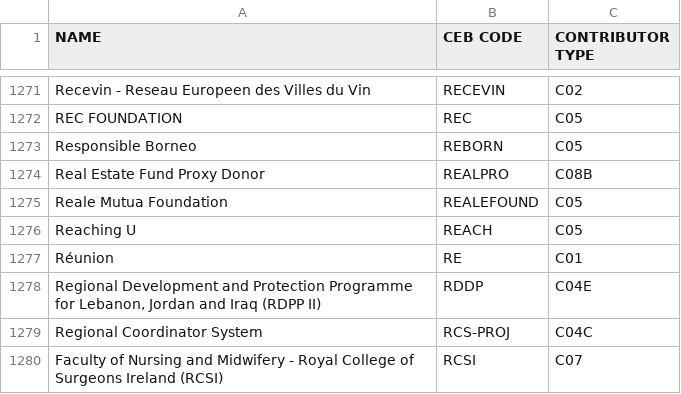
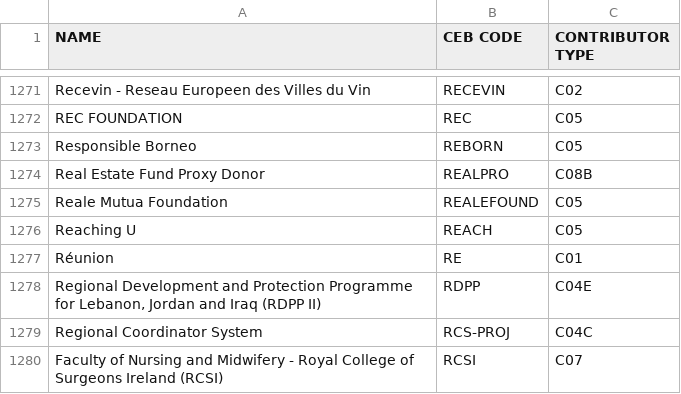
Before and after one commit to CEB-HLCM/FS-Public-Codes, a CSV file: DONORS.csv, drawn as a sheet; only a part is shown, gaps mark what is left out.

Commit message:
Updated DONORS

```diff
--- a/DONORS.csv
+++ b/DONORS.csv
@@ -1277,3 +1277,3 @@ Reaching U,REACH,C05
 Réunion,RE,C01
-"Regional Development and Protection Programme for Lebanon, Jordan and Iraq (RDPP II)",RDDP,C04E
+"Regional Development and Protection Programme for Lebanon, Jordan and Iraq (RDPP II)",RDPP,C04E
 Regional Coordinator System,RCS-PROJ,C04C
```
